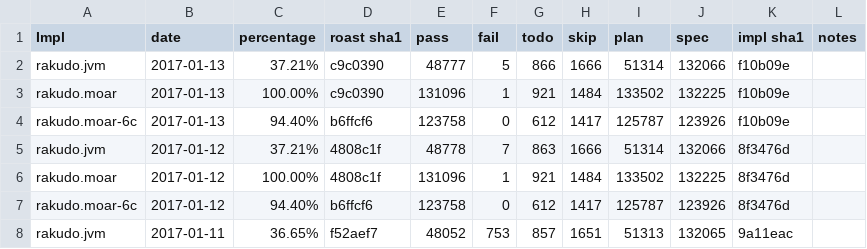
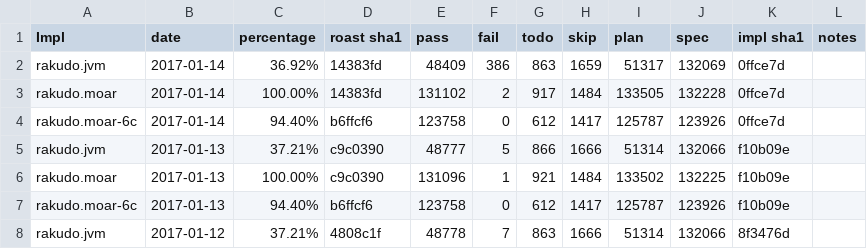
Before and after one commit to usev6/perl6-roast-data, a CSV file: perl6_pass_rates.csv, drawn as a sheet; only a part is shown; the shorter side is filled out with more unchanged rows.

```diff
--- a/perl6_pass_rates.csv
+++ b/perl6_pass_rates.csv
@@ -1,2 +1,5 @@
 Impl,date,percentage,"roast sha1",pass,fail,todo,skip,plan,spec,"impl sha1",notes
+rakudo.jvm,2017-01-14,36.92%,14383fd,48409,386,863,1659,51317,132069,0ffce7d,
+rakudo.moar,2017-01-14,100.00%,14383fd,131102,2,917,1484,133505,132228,0ffce7d,
+rakudo.moar-6c,2017-01-14,94.40%,b6ffcf6,123758,0,612,1417,125787,123926,0ffce7d,
 rakudo.jvm,2017-01-13,37.21%,c9c0390,48777,5,866,1666,51314,132066,f10b09e,
```
Also changed, not shown: 3 other files.
